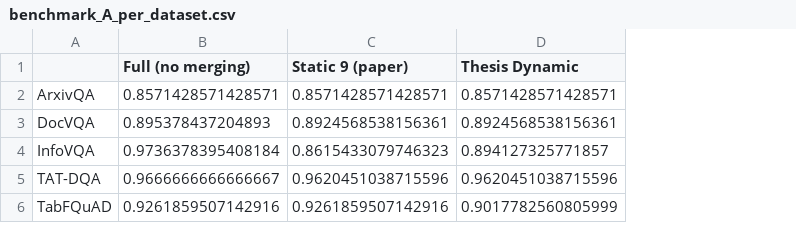
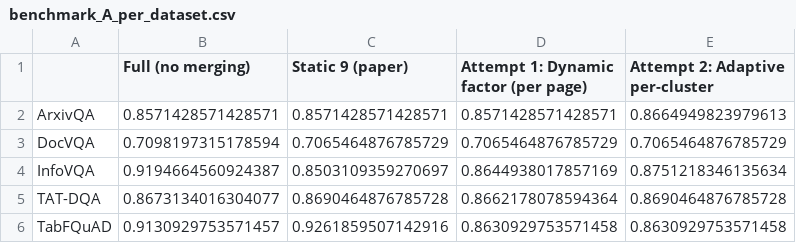
Before and after one commit to msohailse/Static-vs-Dynamic-Token-Merging-for-Visual-Document-Retrieval, a CSV file: results/benchmark_A_per_dataset.csv, drawn as a sheet; removed rows and columns are numbered as before the commit, all else as after; the diff names each change by its address in the sheet, - before the commit and + after, or states it on an @@ line.

```diff
--- a/results/benchmark_A_per_dataset.csv
+++ b/results/benchmark_A_per_dataset.csv
-column D (Thesis Dynamic), rows 2-6: 0.8571428571428571 | 0.8924568538156361 | 0.894127325771857 | 0.9620451038715596 | 0.9017782560805999
+column D, rows 1-6: Attempt 1: Dynamic factor (per page) | 0.8571428571428571 | 0.7065464876785729 | 0.8644938017857169 | 0.8662178078594364 | 0.8630929753571458
+column E (Attempt 2: Adaptive per-cluster), rows 2-6: 0.8664949823979613 | 0.7065464876785729 | 0.8751218346135634 | 0.8690464876785728 | 0.8630929753571458
-B3 (Full (no merging)): 0.895378437204893
+B3 (Full (no merging)): 0.7098197315178594
-C3 (Static 9 (paper)): 0.8924568538156361
+C3 (Static 9 (paper)): 0.7065464876785729
-B4 (Full (no merging)): 0.9736378395408184
+B4 (Full (no merging)): 0.9194664560924387
-C4 (Static 9 (paper)): 0.8615433079746323
+C4 (Static 9 (paper)): 0.8503109359270697
-B5 (Full (no merging)): 0.9666666666666667
+B5 (Full (no merging)): 0.8673134016304077
-C5 (Static 9 (paper)): 0.9620451038715596
+C5 (Static 9 (paper)): 0.8690464876785728
-B6 (Full (no merging)): 0.9261859507142916
+B6 (Full (no merging)): 0.9130929753571457
```
Also changed, not shown: results/benchmark_A_pages.csv, results/benchmark_A_summary.csv, 17 other files.
